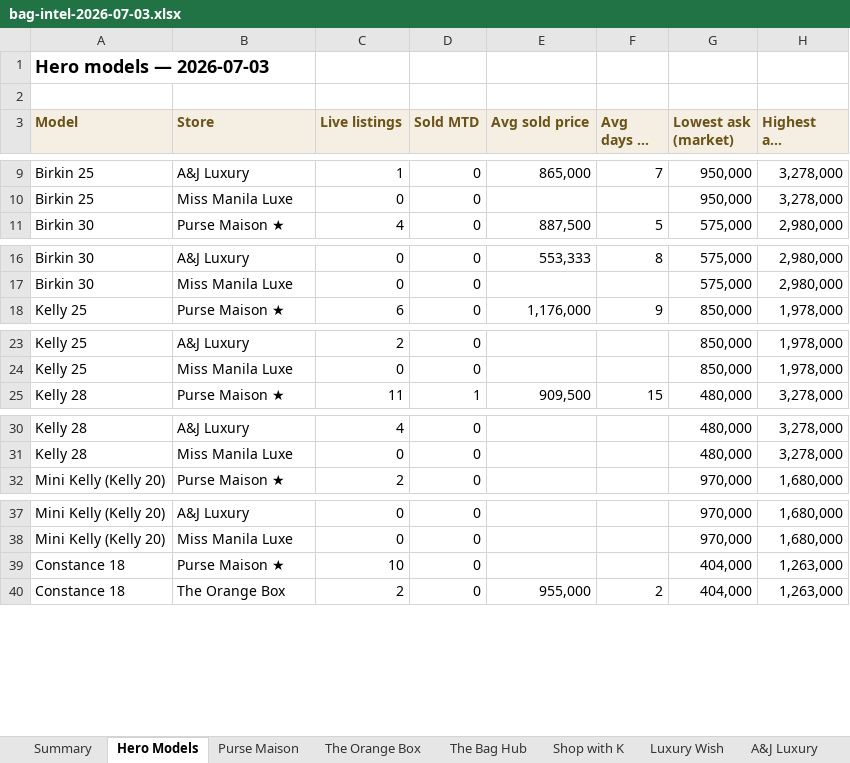
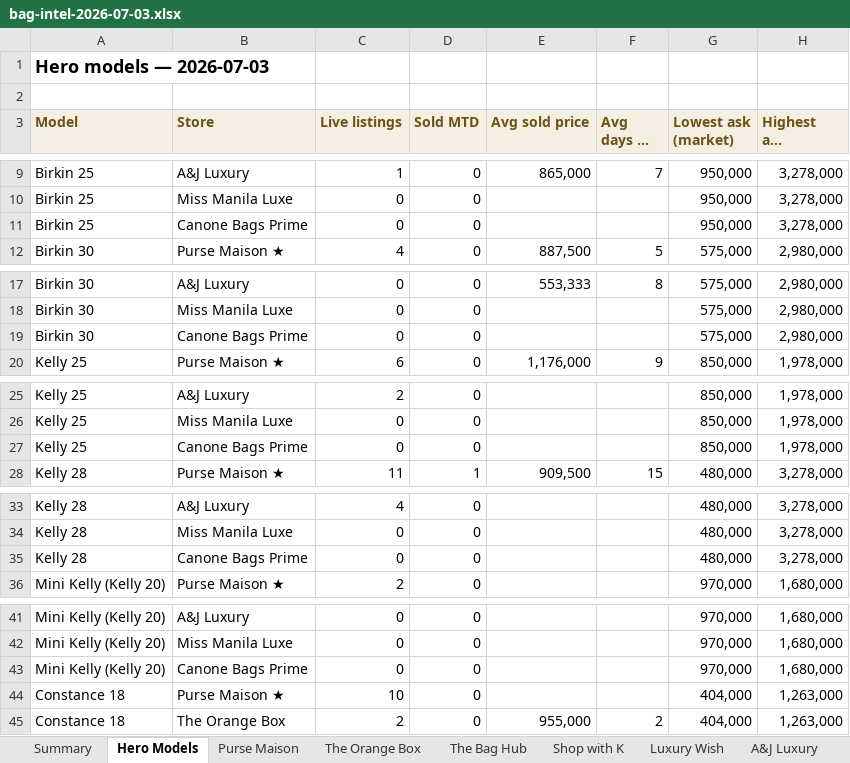
Before and after one commit to rbbincal-cpu/bag-intel, an Excel workbook: exports/bag-intel-2026-07-03.xlsx, sheet Hero Models, drawn as a sheet; only a part is shown, gaps mark what is left out; long unchanged cells end in …; values as stored, in another font and other column widths than the file's, no borders; the diff covers the shown part only; the diff names each change by its address in the sheet, - before the commit and + after, or states it on an @@ line.

```diff
--- a/exports/bag-intel-2026-07-03.xlsx (sheet Hero Models)
+++ b/exports/bag-intel-2026-07-03.xlsx (sheet Hero Models)
+row 11: Birkin 25 | Canone Bags Prime | 0 | 0 |  |  | 950,000 | 3,278,000
+row 19: Birkin 30 | Canone Bags Prime | 0 | 0 |  |  | 575,000 | 2,980,000
+row 27: Kelly 25 | Canone Bags Prime | 0 | 0 |  |  | 850,000 | 1,978,000
+row 35: Kelly 28 | Canone Bags Prime | 0 | 0 |  |  | 480,000 | 3,278,000
+row 43: Mini Kelly (Kelly 20) | Canone Bags Prime | 0 | 0 |  |  | 970,000 | 1,680,000
```
Also changed, not shown: 5 added rows elsewhere in this sheet, sheet Summary, other sheet tabs, 3 other files.
